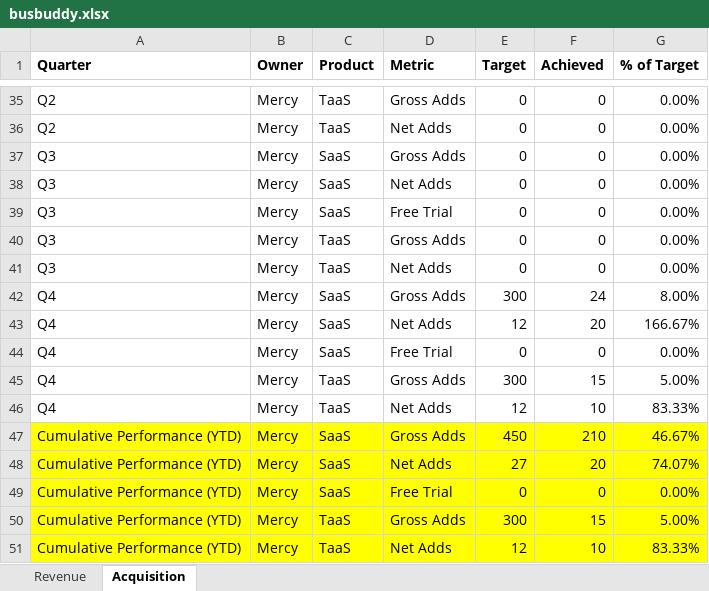
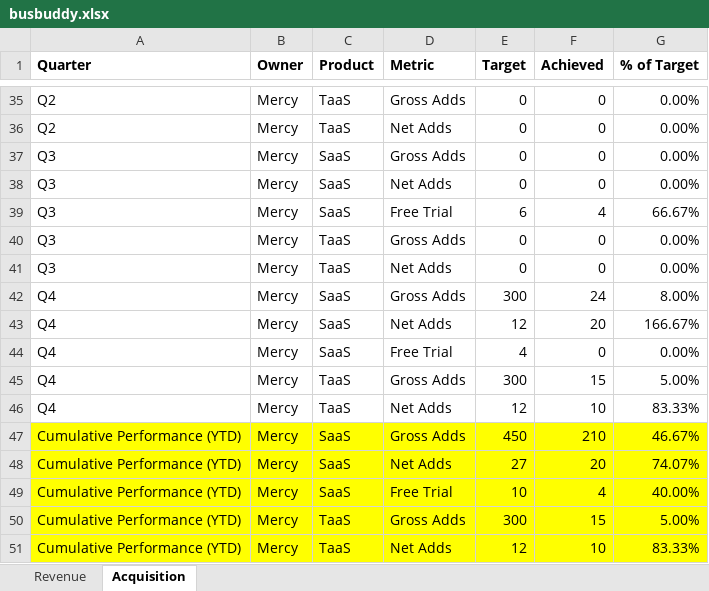
Before and after one commit to Phil7799/busbuddy, an Excel workbook: busbuddy.xlsx, sheet Acquisition, drawn as a sheet; only a part is shown, gaps mark what is left out; values as stored, in another font and other column widths than the file's, no borders; the diff covers the shown part only; the diff names each change by its address in the sheet, - before the commit and + after, or states it on an @@ line.

```diff
--- a/busbuddy.xlsx (sheet Acquisition)
+++ b/busbuddy.xlsx (sheet Acquisition)
-E39 (Target): 0
+E39 (Target): 6
-F39 (Achieved): 0
+F39 (Achieved): 4
-G39 (% of Target): 0.00%
+G39 (% of Target): 66.67%
-E44 (Target): 0
+E44 (Target): 4
-E49 (Target): 0
+E49 (Target): 10
-F49 (Achieved): 0
+F49 (Achieved): 4
-G49 (% of Target): 0.00%
+G49 (% of Target): 40.00%
```
Also changed, not shown: 24 edited cells elsewhere in this sheet, sheet Revenue.
